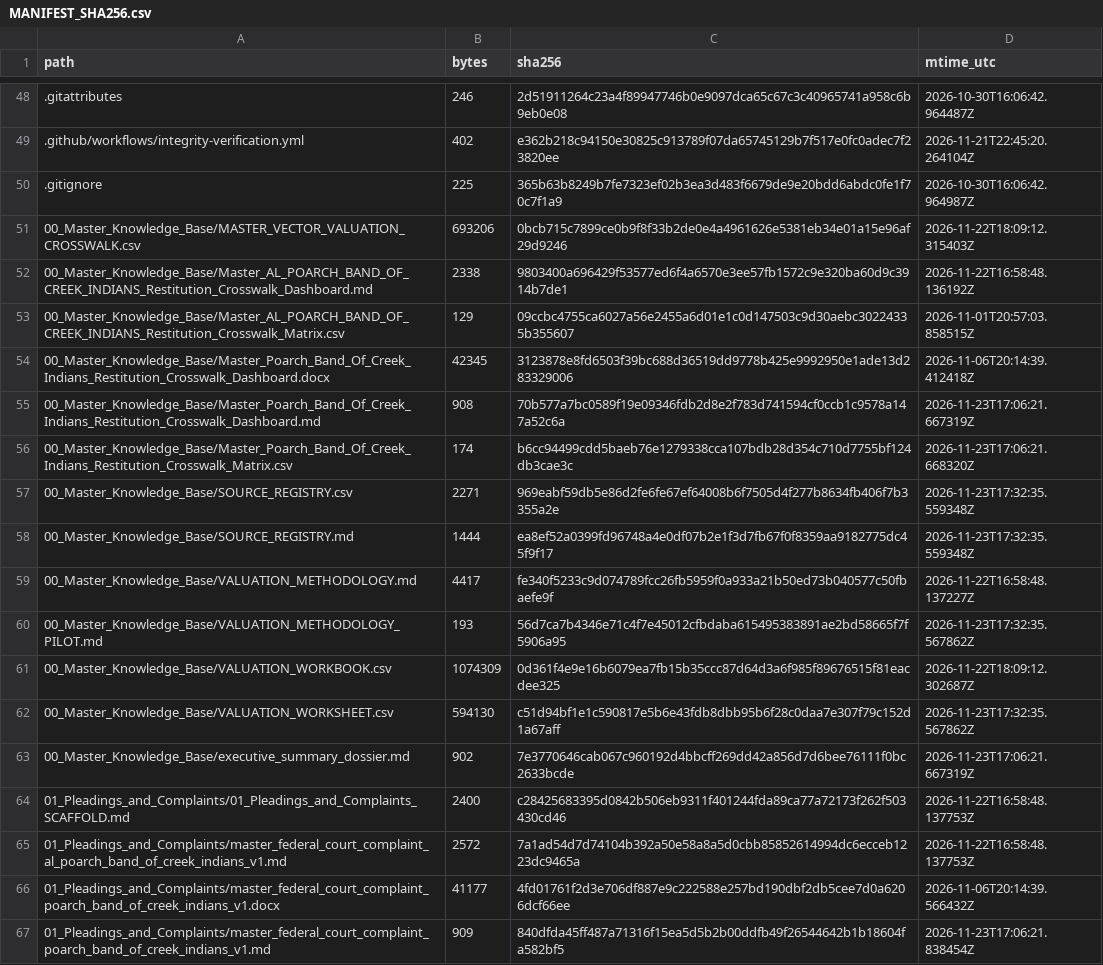
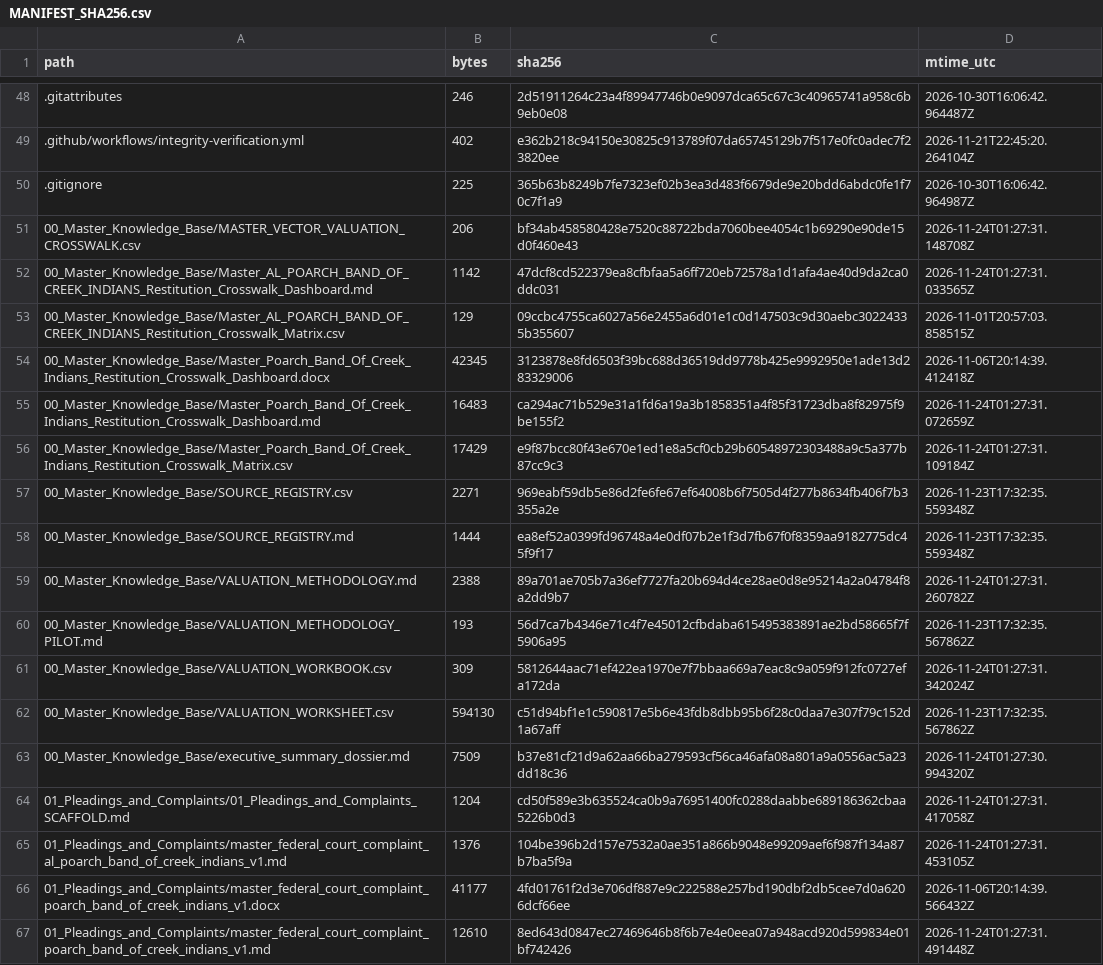
Before and after one commit to GlobalRestitutionAlliance/turtle-island-us-al-poarch-band-of-creek-indians-master-litigation, a CSV file: 99_Archives_and_Manifests/MANIFEST_SHA256.csv, drawn as a sheet; only a part is shown, gaps mark what is left out; the diff covers the shown part only.

```diff
--- a/99_Archives_and_Manifests/MANIFEST_SHA256.csv
+++ b/99_Archives_and_Manifests/MANIFEST_SHA256.csv
@@ -50,18 +50,18 @@ path,bytes,sha256,mtime_utc
 .gitignore,225,365b63b8249b7fe7323ef02b3ea3d483f6679de9e20bdd6abdc0fe1f70c7f1a9,2026-10-30T16:06:42.964987Z
-00_Master_Knowledge_Base/MASTER_VECTOR_VALUATION_CROSSWALK.csv,693206,0bcb715c7899ce0b9f8f33b2de0e4a4961626e5381eb34e01a15e96af29d9246,2026-11-22T18:09:12.315403Z
-00_Master_Knowledge_Base/Master_AL_POARCH_BAND_OF_CREEK_INDIANS_Restitution_Crosswalk_Dashboard.md,2338,9803400a696429f53577ed6f4a6570e3ee57fb1572c9e320ba60d9c3914b7de1,2026-11-22T16:58:48.136192Z
+00_Master_Knowledge_Base/MASTER_VECTOR_VALUATION_CROSSWALK.csv,206,bf34ab458580428e7520c88722bda7060bee4054c1b69290e90de15d0f460e43,2026-11-24T01:27:31.148708Z
+00_Master_Knowledge_Base/Master_AL_POARCH_BAND_OF_CREEK_INDIANS_Restitution_Crosswalk_Dashboard.md,1142,47dcf8cd522379ea8cfbfaa5a6ff720eb72578a1d1afa4ae40d9da2ca0ddc031,2026-11-24T01:27:31.033565Z
 00_Master_Knowledge_Base/Master_AL_POARCH_BAND_OF_CREEK_INDIANS_Restitution_Crosswalk_Matrix.csv,129,09ccbc4755ca6027a56e2455a6d01e1c0d147503c9d30aebc30224335b355607,2026-11-01T20:57:03.858515Z
 00_Master_Knowledge_Base/Master_Poarch_Band_Of_Creek_Indians_Restitution_Crosswalk_Dashboard.docx,42345,3123878e8fd6503f39bc688d36519dd9778b425e9992950e1ade13d283329006,2026-11-06T20:14:39.412418Z
-00_Master_Knowledge_Base/Master_Poarch_Band_Of_Creek_Indians_Restitution_Crosswalk_Dashboard.md,908,70b577a7bc0589f19e09346fdb2d8e2f783d741594cf0ccb1c9578a147a52c6a,2026-11-23T17:06:21.667319Z
-00_Master_Knowledge_Base/Master_Poarch_Band_Of_Creek_Indians_Restitution_Crosswalk_Matrix.csv,174,b6cc94499cdd5baeb76e1279338cca107bdb28d354c710d7755bf124db3cae3c,2026-11-23T17:06:21.668320Z
+00_Master_Knowledge_Base/Master_Poarch_Band_Of_Creek_Indians_Restitution_Crosswalk_Dashboard.md,16483,ca294ac71b529e31a1fd6a19a3b1858351a4f85f31723dba8f82975f9be155f2,2026-11-24T01:27:31.072659Z
+00_Master_Knowledge_Base/Master_Poarch_Band_Of_Creek_Indians_Restitution_Crosswalk_Matrix.csv,17429,e9f87bcc80f43e670e1ed1e8a5cf0cb29b60548972303488a9c5a377b87cc9c3,2026-11-24T01:27:31.109184Z
 00_Master_Knowledge_Base/SOURCE_REGISTRY.csv,2271,969eabf59db5e86d2fe6fe67ef64008b6f7505d4f277b8634fb406f7b3355a2e,2026-11-23T17:32:35.559348Z
 00_Master_Knowledge_Base/SOURCE_REGISTRY.md,1444,ea8ef52a0399fd96748a4e0df07b2e1f3d7fb67f0f8359aa9182775dc45f9f17,2026-11-23T17:32:35.559348Z
-00_Master_Knowledge_Base/VALUATION_METHODOLOGY.md,4417,fe340f5233c9d074789fcc26fb5959f0a933a21b50ed73b040577c50fbaefe9f,2026-11-22T16:58:48.137227Z
+00_Master_Knowledge_Base/VALUATION_METHODOLOGY.md,2388,89a701ae705b7a36ef7727fa20b694d4ce28ae0d8e95214a2a04784f8a2dd9b7,2026-11-24T01:27:31.260782Z
 00_Master_Knowledge_Base/VALUATION_METHODOLOGY_PILOT.md,193,56d7ca7b4346e71c4f7e45012cfbdaba615495383891ae2bd58665f7f5906a95,2026-11-23T17:32:35.567862Z
-00_Master_Knowledge_Base/VALUATION_WORKBOOK.csv,1074309,0d361f4e9e16b6079ea7fb15b35ccc87d64d3a6f985f89676515f81eacdee325,2026-11-22T18:09:12.302687Z
+00_Master_Knowledge_Base/VALUATION_WORKBOOK.csv,309,5812644aac71ef422ea1970e7f7bbaa669a7eac8c9a059f912fc0727efa172da,2026-11-24T01:27:31.342024Z
 00_Master_Knowledge_Base/VALUATION_WORKSHEET.csv,594130,c51d94bf1e1c590817e5b6e43fdb8dbb95b6f28c0daa7e307f79c152d1a67aff,2026-11-23T17:32:35.567862Z
-00_Master_Knowledge_Base/executive_summary_dossier.md,902,7e3770646cab067c960192d4bbcff269dd42a856d7d6bee76111f0bc2633bcde,2026-11-23T17:06:21.667319Z
-01_Pleadings_and_Complaints/01_Pleadings_and_Complaints_SCAFFOLD.md,2400,c28425683395d0842b506eb9311f401244fda89ca77a72173f262f503430cd46,2026-11-22T16:58:48.137753Z
-01_Pleadings_and_Complaints/master_federal_court_complaint_al_poarch_band_of_creek_indians_v1.md,2572,7a1ad54d7d74104b392a50e58a8a5d0cbb85852614994dc6ecceb1223dc9465a,2026-11-22T16:58:48.137753Z
+00_Master_Knowledge_Base/executive_summary_dossier.md,7509,b37e81cf21d9a62aa66ba279593cf56ca46afa08a801a9a0556ac5a23dd18c36,2026-11-24T01:27:30.994320Z
+01_Pleadings_and_Complaints/01_Pleadings_and_Complaints_SCAFFOLD.md,1204,cd50f589e3b635524ca0b9a76951400fc0288daabbe689186362cbaa5226b0d3,2026-11-24T01:27:31.417058Z
+01_Pleadings_and_Complaints/master_federal_court_complaint_al_poarch_band_of_creek_indians_v1.md,1376,104be396b2d157e7532a0ae351a866b9048e99209aef6f987f134a87b7ba5f9a,2026-11-24T01:27:31.453105Z
 01_Pleadings_and_Complaints/master_federal_court_complaint_poarch_band_of_creek_indians_v1.docx,41177,4fd01761f2d3e706df887e9c222588e257bd190dbf2db5cee7d0a6206dcf66ee,2026-11-06T20:14:39.566432Z
-01_Pleadings_and_Complaints/master_federal_court_complaint_poarch_band_of_creek_indians_v1.md,909,840dfda45ff487a71316f15ea5d5b2b00ddfb49f26544642b1b18604fa582bf5,2026-11-23T17:06:21.838454Z
+01_Pleadings_and_Complaints/master_federal_court_complaint_poarch_band_of_creek_indians_v1.md,12610,8ed643d0847ec27469646b8f6b7e4e0eea07a948acd920d599834e01bf742426,2026-11-24T01:27:31.491448Z
```
Also changed, not shown: 80 edited cells elsewhere in this file, 37 other files.
